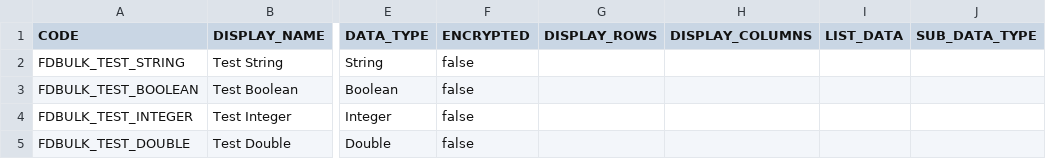
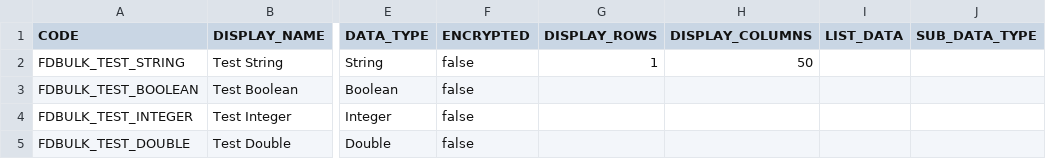
Before and after one commit to srimukhiPerepa/BulkLoading, a CSV file: utilities/examples/workflow_property_values.csv, drawn as a sheet; only a part is shown, gaps mark what is left out; the diff names each change by its address in the sheet, - before the commit and + after, or states it on an @@ line.

Commit message:
update csv

```diff
--- a/utilities/examples/workflow_property_values.csv
+++ b/utilities/examples/workflow_property_values.csv
-G2 (DISPLAY_ROWS): (empty)
+G2 (DISPLAY_ROWS): 1
-H2 (DISPLAY_COLUMNS): (empty)
+H2 (DISPLAY_COLUMNS): 50
```
